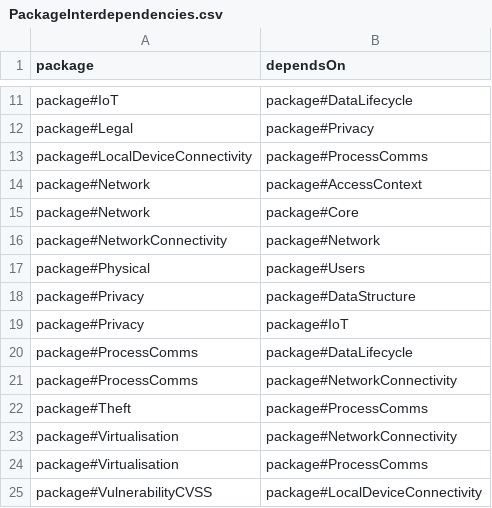
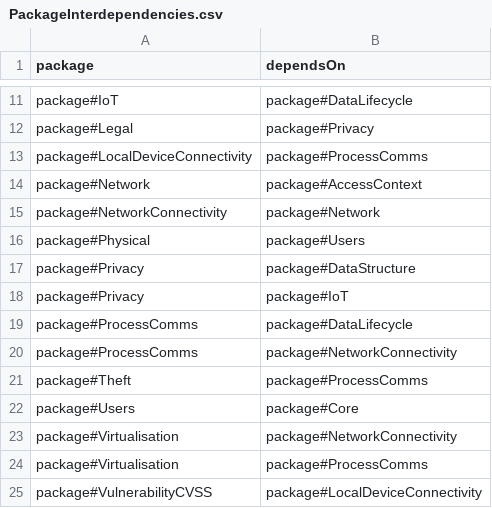
Before and after one commit to Spyderisk/domain-network, a CSV file: csv/PackageInterdependencies.csv, drawn as a sheet; only a part is shown, gaps mark what is left out.

```diff
--- a/csv/PackageInterdependencies.csv
+++ b/csv/PackageInterdependencies.csv
@@ -14,3 +14,2 @@ package#LocalDeviceConnectivity,package#ProcessComms
 package#Network,package#AccessContext
-package#Network,package#Core
 package#NetworkConnectivity,package#Network
@@ -22,2 +21,3 @@ package#ProcessComms,package#NetworkConnectivity
 package#Theft,package#ProcessComms
+package#Users,package#Core
 package#Virtualisation,package#NetworkConnectivity
```
Also changed, not shown: csv/Packages.csv.
